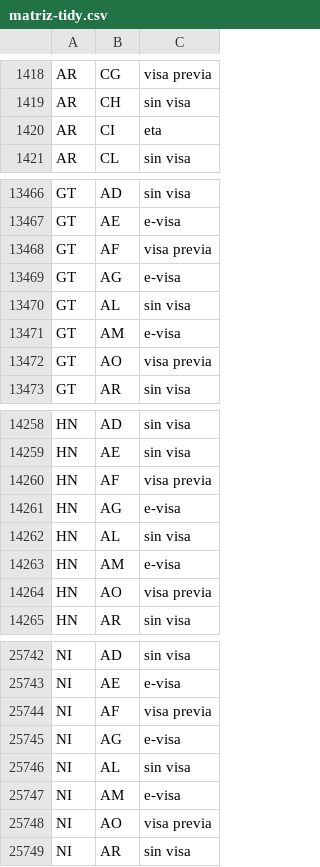
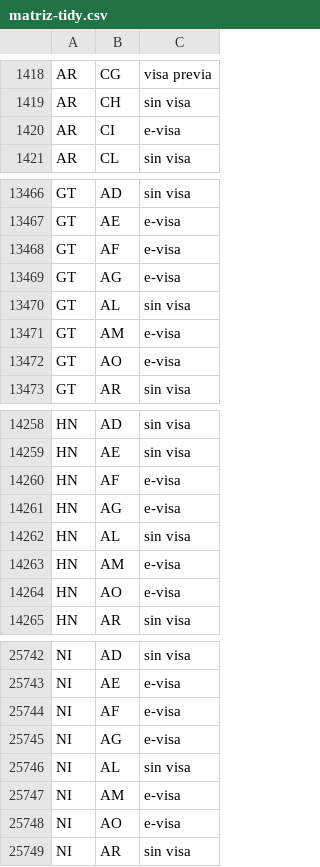
Before and after one commit to josegaspard/indice-movilidad-visamundial, a CSV file: data/matriz-tidy.csv, drawn as a sheet; only a part is shown, gaps mark what is left out; the diff covers the shown part only.

```diff
--- a/data/matriz-tidy.csv
+++ b/data/matriz-tidy.csv
@@ -1419,3 +1419,3 @@ AR,CG,visa previa
 AR,CH,sin visa
-AR,CI,eta
+AR,CI,e-visa
 AR,CL,sin visa
@@ -13467,3 +13467,3 @@ GT,AD,sin visa
 GT,AE,e-visa
-GT,AF,visa previa
+GT,AF,e-visa
 GT,AG,e-visa
@@ -13471,3 +13471,3 @@ GT,AL,sin visa
 GT,AM,e-visa
-GT,AO,visa previa
+GT,AO,e-visa
 GT,AR,sin visa
@@ -14259,3 +14259,3 @@ HN,AD,sin visa
 HN,AE,sin visa
-HN,AF,visa previa
+HN,AF,e-visa
 HN,AG,e-visa
@@ -14263,3 +14263,3 @@ HN,AL,sin visa
 HN,AM,e-visa
-HN,AO,visa previa
+HN,AO,e-visa
 HN,AR,sin visa
@@ -25743,3 +25743,3 @@ NI,AD,sin visa
 NI,AE,e-visa
-NI,AF,visa previa
+NI,AF,e-visa
 NI,AG,e-visa
@@ -25747,3 +25747,3 @@ NI,AL,sin visa
 NI,AM,e-visa
-NI,AO,visa previa
+NI,AO,e-visa
 NI,AR,sin visa
```
Also changed, not shown: 101 edited cells elsewhere in this file, data/ranking-imv.csv, 2 other files.
